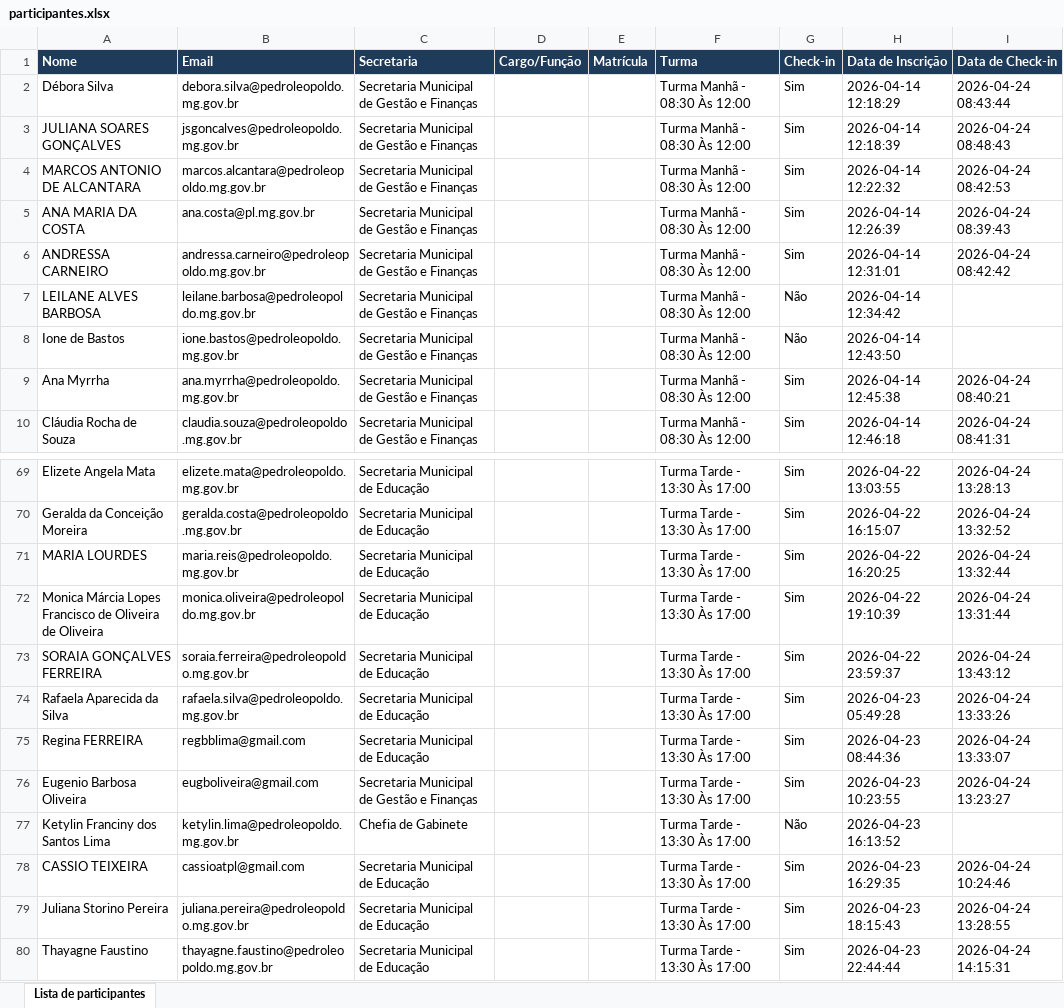
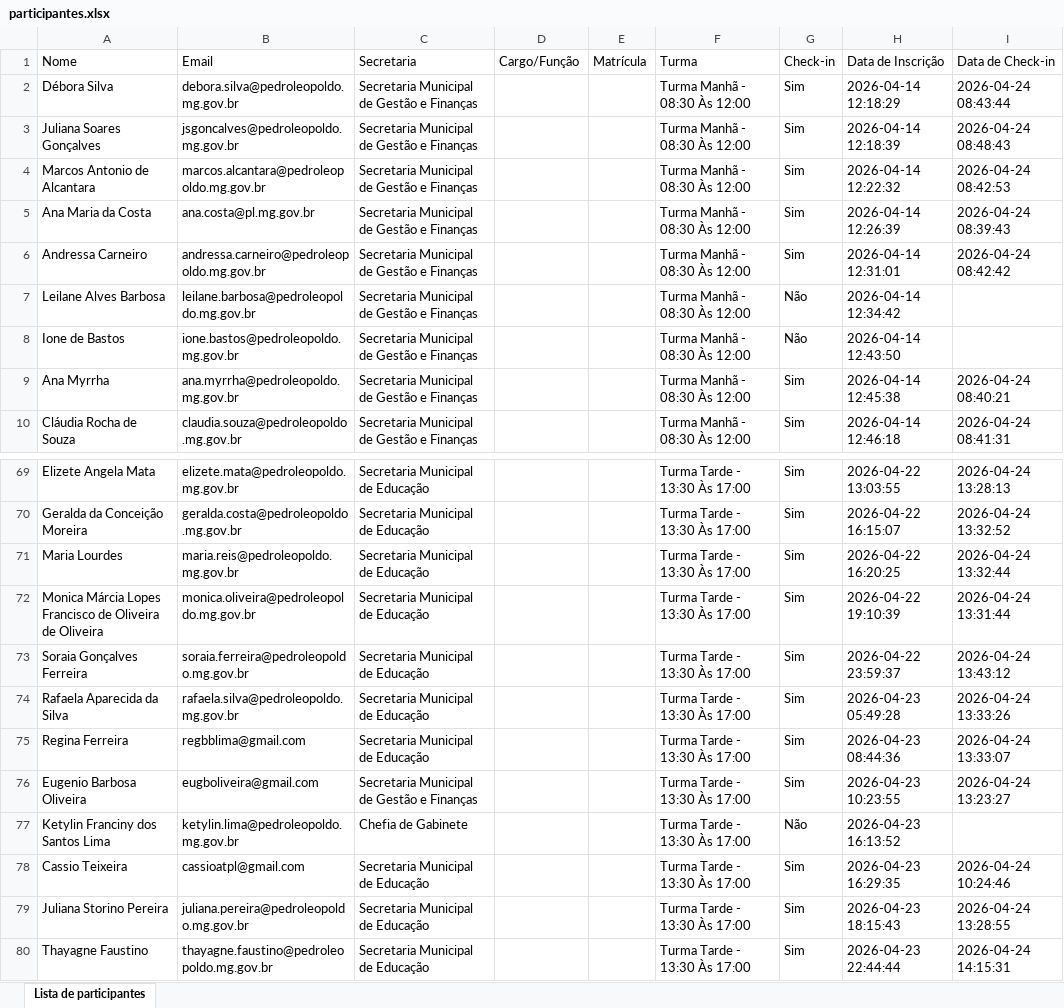
Before and after one commit to Prefeitura-de-Pedro-Leopoldo/Dashboard, an Excel workbook: assets/docs/relatorios/workshop-sei-2026-04/participantes.xlsx, sheet Lista de participantes, drawn as a sheet; only a part is shown, gaps mark what is left out; values as stored, in another font and other column widths than the file's, no borders; the diff covers the shown part only; the diff names each change by its address in the sheet, - before the commit and + after, or states it on an @@ line.

```diff
--- a/assets/docs/relatorios/workshop-sei-2026-04/participantes.xlsx (sheet Lista de participantes)
+++ b/assets/docs/relatorios/workshop-sei-2026-04/participantes.xlsx (sheet Lista de participantes)
@@ A1:I1 fill: #1F3B5C → none, bold: on → off, text colour: #FFFFFF → black @@
-A3 (Nome): JULIANA SOARES GONÇALVES
+A3 (Nome): Juliana Soares Gonçalves
-A4 (Nome): MARCOS ANTONIO DE ALCANTARA
+A4 (Nome): Marcos Antonio de Alcantara
-A5 (Nome): ANA MARIA DA COSTA
+A5 (Nome): Ana Maria da Costa
-A6 (Nome): ANDRESSA CARNEIRO
+A6 (Nome): Andressa Carneiro
-A7 (Nome): LEILANE ALVES BARBOSA
+A7 (Nome): Leilane Alves Barbosa
-A71 (Nome): MARIA LOURDES
+A71 (Nome): Maria Lourdes
-A73 (Nome): SORAIA GONÇALVES FERREIRA
+A73 (Nome): Soraia Gonçalves Ferreira
-A75 (Nome): Regina FERREIRA
+A75 (Nome): Regina Ferreira
-A78 (Nome): CASSIO TEIXEIRA
+A78 (Nome): Cassio Teixeira
```
Also changed, not shown: 24 edited cells elsewhere in this sheet, assets/docs/relatorios/comunicacao-que-aproxima-2026-05/participantes.xlsx, 39 other files.
